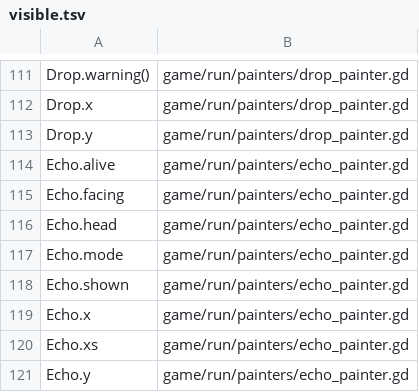
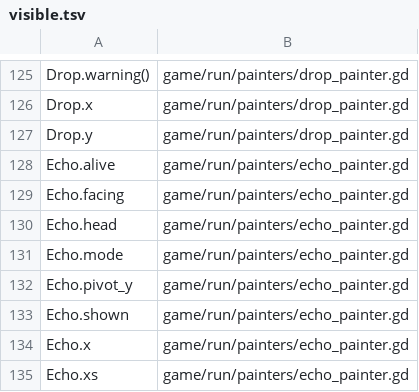
Before and after one commit to Mxndarijn/Spikey, a TSV file: tools/fastsim-rs/data/visible.tsv, drawn as a sheet; only a part is shown, gaps mark what is left out; the shorter side is filled out with more unchanged rows; the diff covers the shown part only.

```diff
--- a/tools/fastsim-rs/data/visible.tsv
+++ b/tools/fastsim-rs/data/visible.tsv
@@ -117,2 +131,3 @@ Echo.head	game/run/painters/echo_painter.gd
 Echo.mode	game/run/painters/echo_painter.gd
+Echo.pivot_y	game/run/painters/echo_painter.gd
 Echo.shown	game/run/painters/echo_painter.gd
```
Also changed, not shown: 19 added rows elsewhere in this file, 5 other files.
